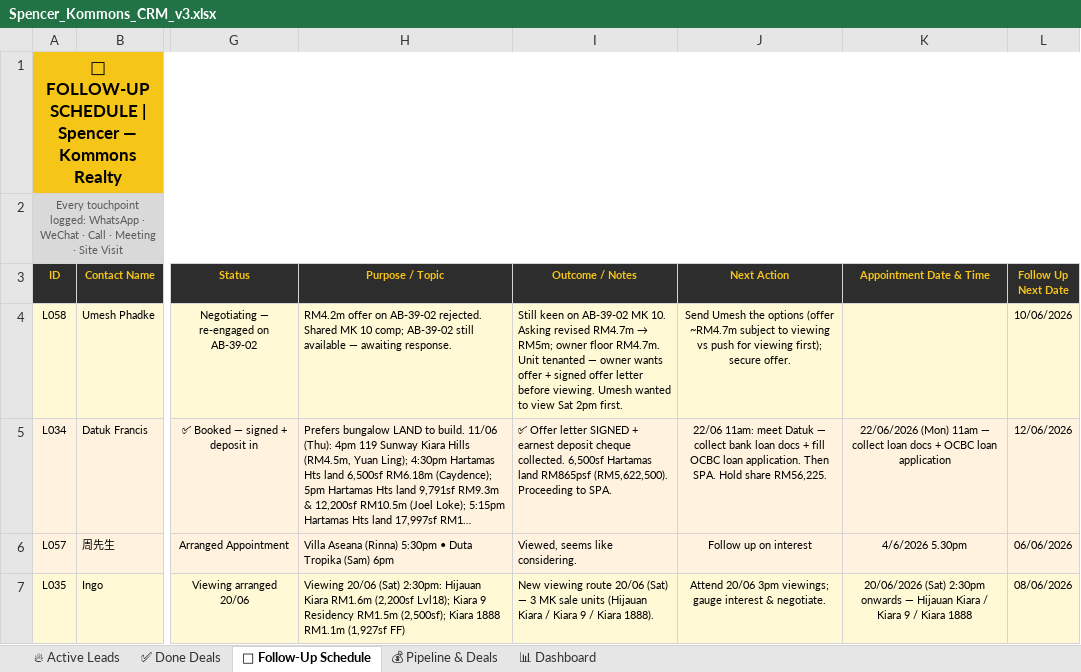
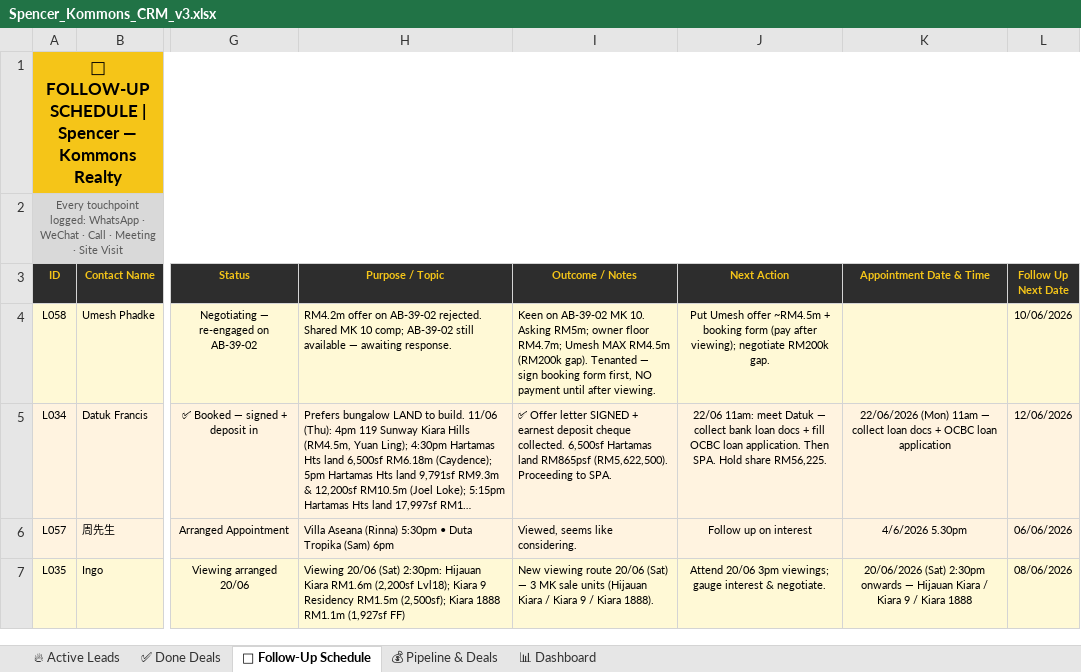
Before and after one commit to Spencerr2626/Spencer, an Excel workbook: references/crm/Spencer_Kommons_CRM_v3.xlsx, sheet 📅 Follow-Up Schedule, drawn as a sheet; only a part is shown, gaps mark what is left out; long unchanged cells end in …; values as stored, in another font and other column widths than the file's, no borders; charts and pictures not drawn; the diff names each change by its address in the sheet, - before the commit and + after, or states it on an @@ line.

```diff
--- a/references/crm/Spencer_Kommons_CRM_v3.xlsx (sheet 📅 Follow-Up Schedule)
+++ b/references/crm/Spencer_Kommons_CRM_v3.xlsx (sheet 📅 Follow-Up Schedule)
@@ I4 (Outcome / Notes): Still keen on AB-39-02 MK 10. Asking revised RM4.7m → RM5m; owner floor RM4.7m. Unit tenanted — owner wants offer + signed offer letter before viewing. Umesh wanted to view Sat 2pm first. → Keen on AB-39-02 MK 10. Asking RM5m; owner floor RM4.7m; Umesh MAX RM4.5m (RM200k gap). Tenanted — sign booking form first, NO payment until after viewing. @@
-J4 (Next Action): Send Umesh the options (offer ~RM4.7m subject to viewing vs push for viewing first); secure offer.
+J4 (Next Action): Put Umesh offer ~RM4.5m + booking form (pay after viewing); negotiate RM200k gap.
```
Also changed, not shown: sheet 💰 Pipeline & Deals, sheet 🔥 Active Leads, sheet 📊 Dashboard.
